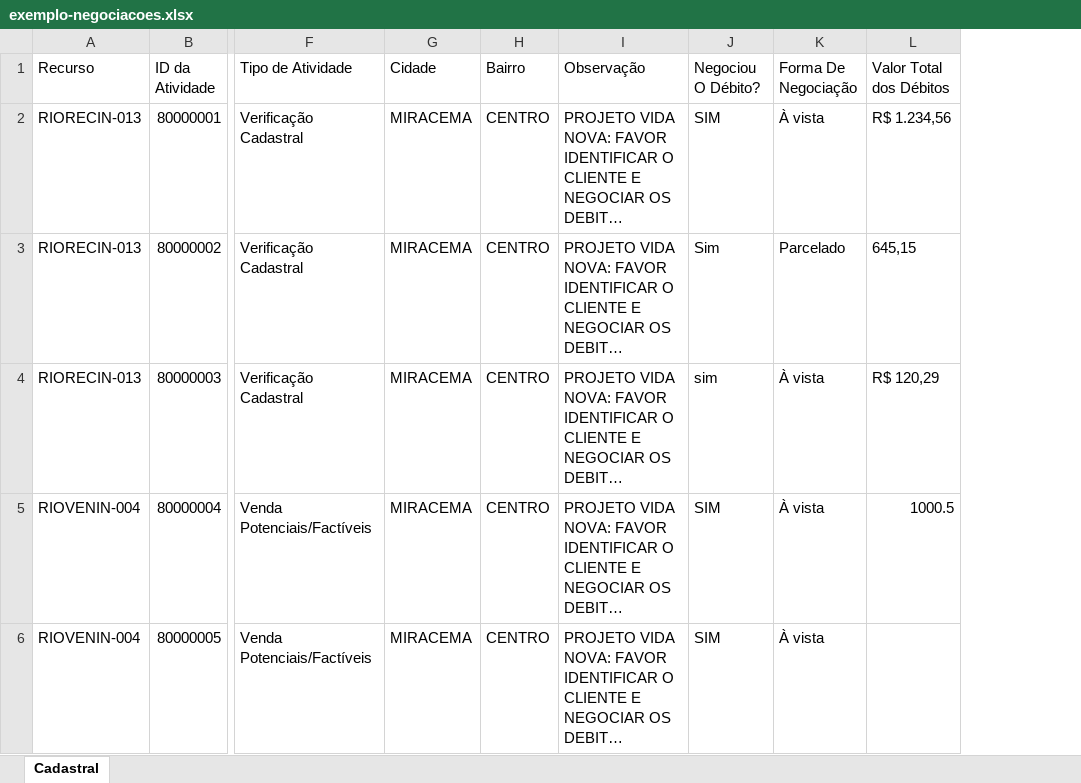
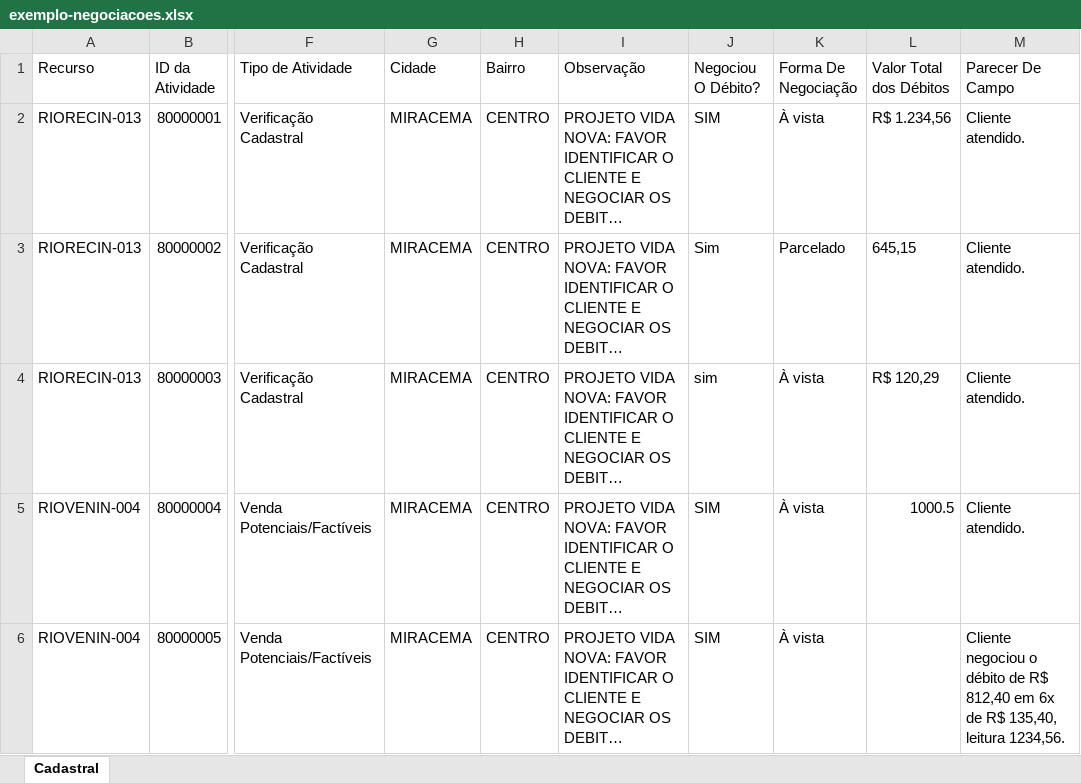
Before and after one commit to analistafjp-design/cadastro-venda, an Excel workbook: exemplos/exemplo-negociacoes.xlsx, sheet Cadastral, drawn as a sheet; only a part is shown, gaps mark what is left out; long unchanged cells end in …; values as stored, in another font and other column widths than the file's, no borders; the diff covers the shown part only; the diff names each change by its address in the sheet, - before the commit and + after, or states it on an @@ line.

```diff
--- a/exemplos/exemplo-negociacoes.xlsx (sheet Cadastral)
+++ b/exemplos/exemplo-negociacoes.xlsx (sheet Cadastral)
+column M (Parecer De Campo), rows 2-6: Cliente atendido. | Cliente atendido. | Cliente atendido. | Cliente atendido. | Cliente negociou o débito de R$ 812,40 em 6x de R$ 135,40, leitura 1234,56.
```
Also changed, not shown: 2 added rows elsewhere in this sheet, 12 other files.
